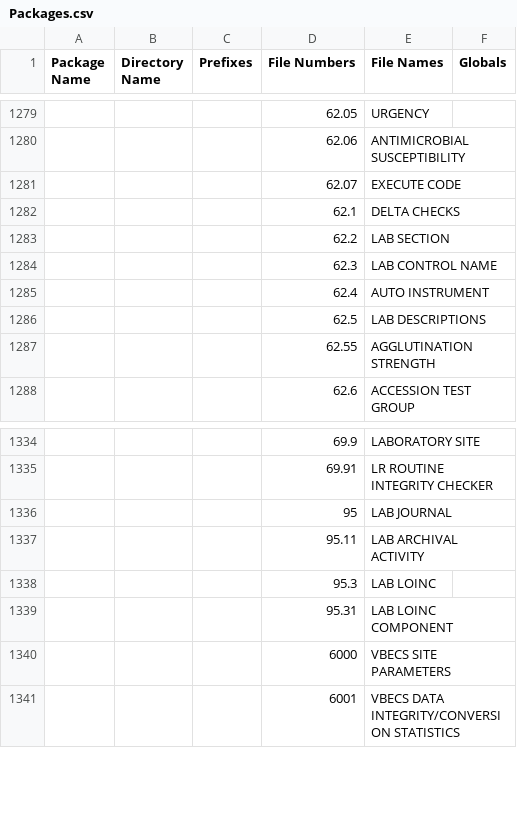
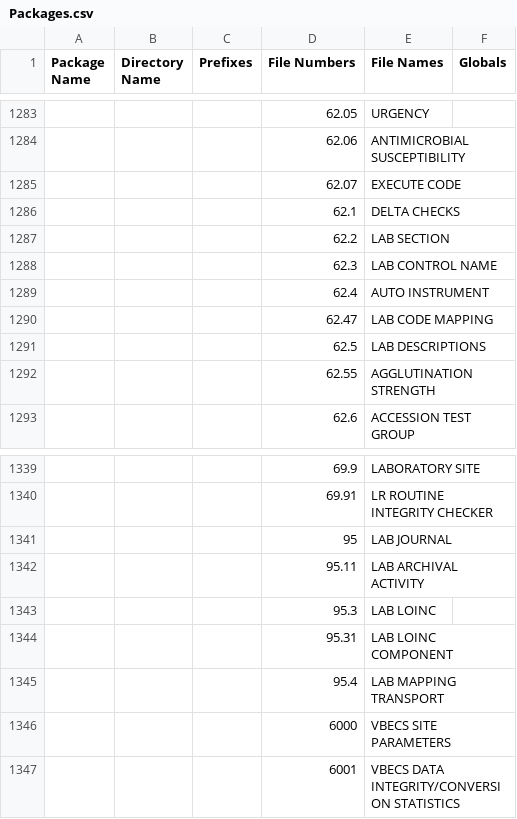
Before and after one commit to WorldVistA/VistA, a CSV file: Packages.csv, drawn as a sheet; only a part is shown, gaps mark what is left out; the diff covers the shown part only; the diff names each change by its address in the sheet, - before the commit and + after, or states it on an @@ line.

```diff
--- a/Packages.csv
+++ b/Packages.csv
+row 1290:  |  |  | 62.47 | LAB CODE MAPPING
+row 1345:  |  |  | 95.4 | LAB MAPPING TRANSPORT
```
Also changed, not shown: 5 added rows elsewhere in this file.
